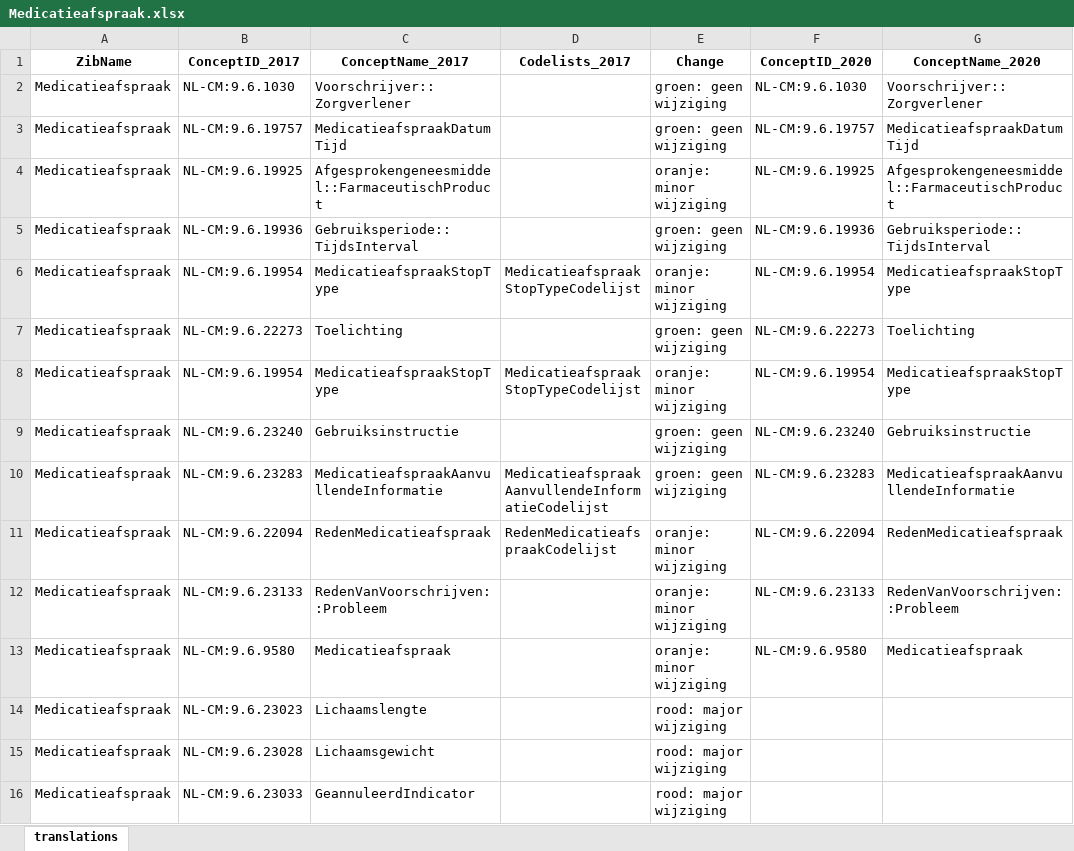
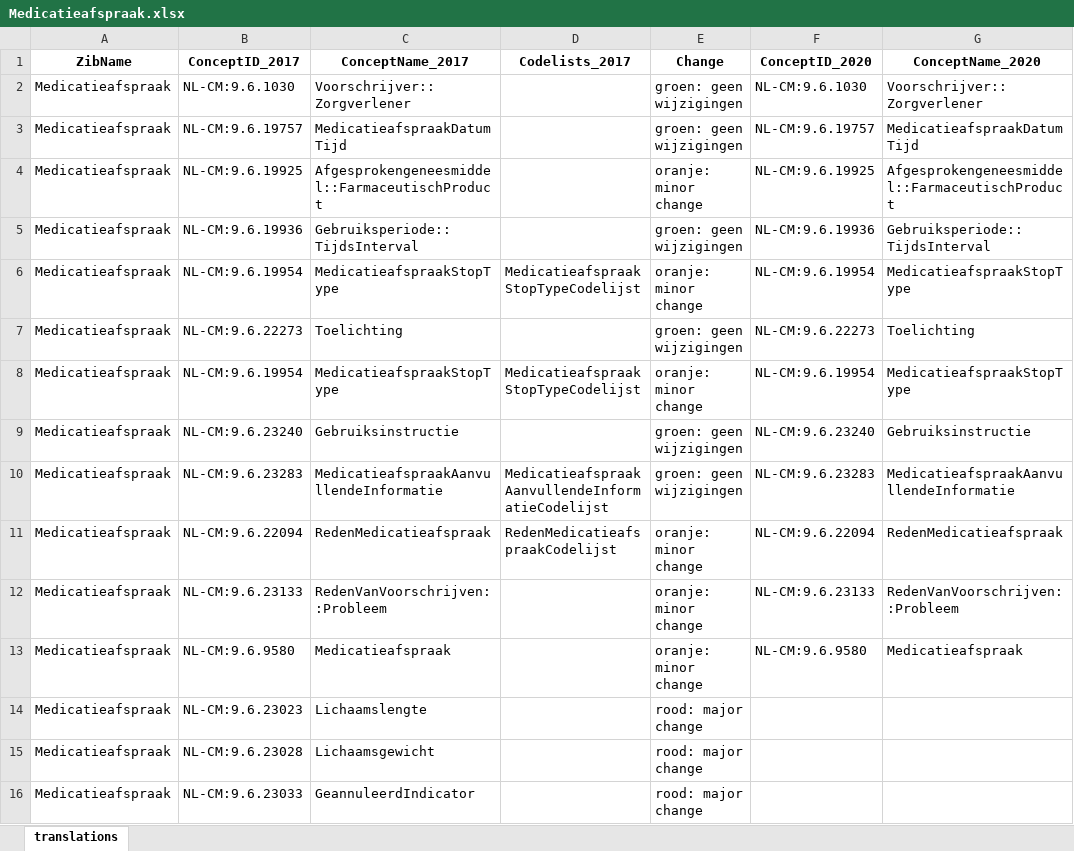
Before and after one commit to Nictiz/Zibtranslate, an Excel workbook: zib2017-2020/mapping/excel/Medicatieafspraak.xlsx, sheet translations, drawn as a sheet; only a part is shown; values as stored, in another font and other column widths than the file's, no borders; conditional formats not drawn; the diff names each change by its address in the sheet, - before the commit and + after, or states it on an @@ line.

Commit message:
Update Medicatieafspraak.xlsx
Change namen aangepast

```diff
--- a/zib2017-2020/mapping/excel/Medicatieafspraak.xlsx (sheet translations)
+++ b/zib2017-2020/mapping/excel/Medicatieafspraak.xlsx (sheet translations)
-E2:E3 (Change): groen: geen wijziging
+E2:E3 (Change): groen: geen wijzigingen
-E4 (Change): oranje: minor wijziging
+E4 (Change): oranje: minor change
-E5 (Change): groen: geen wijziging
+E5 (Change): groen: geen wijzigingen
-E6 (Change): oranje: minor wijziging
+E6 (Change): oranje: minor change
-E7 (Change): groen: geen wijziging
+E7 (Change): groen: geen wijzigingen
-E8 (Change): oranje: minor wijziging
+E8 (Change): oranje: minor change
-E9:E10 (Change): groen: geen wijziging
+E9:E10 (Change): groen: geen wijzigingen
-E11:E13 (Change): oranje: minor wijziging
+E11:E13 (Change): oranje: minor change
-E14:E16 (Change): rood: major wijziging
+E14:E16 (Change): rood: major change
```
